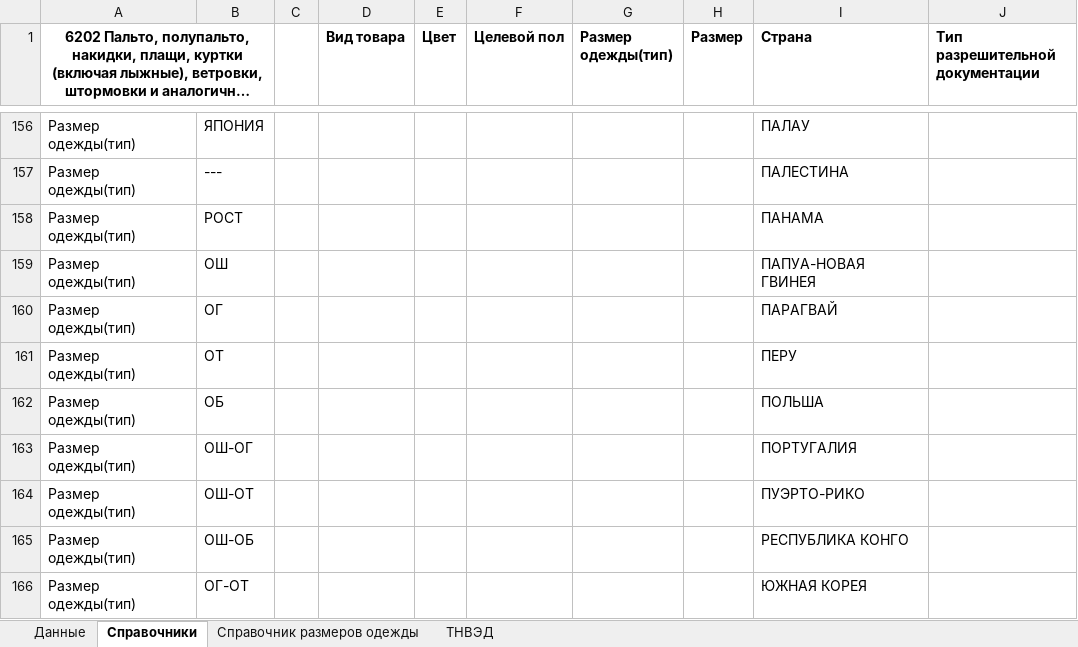
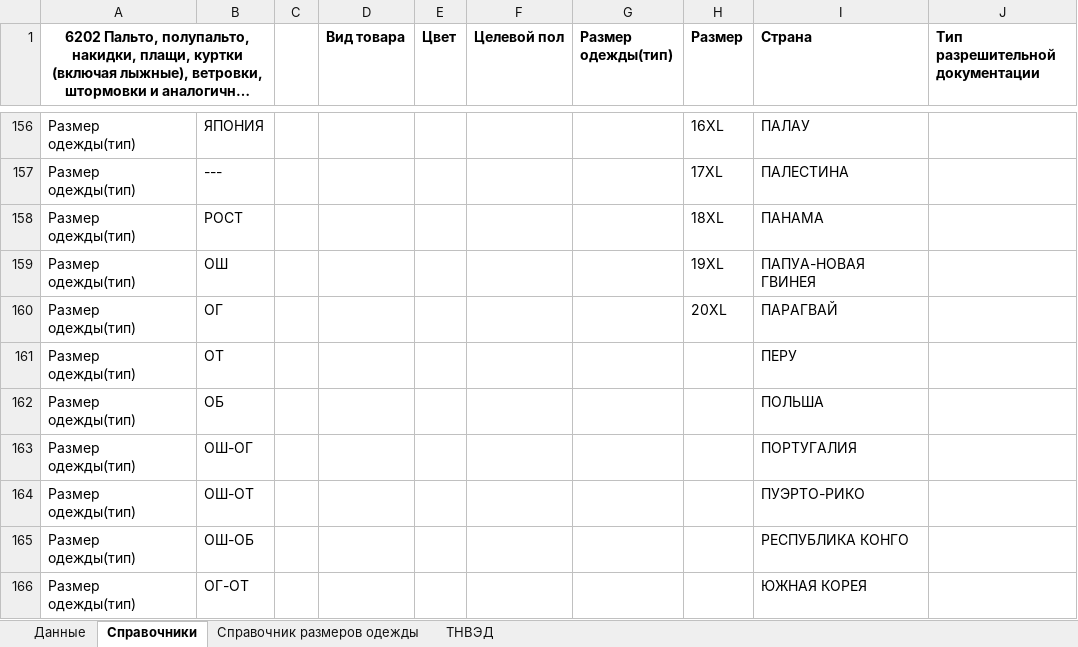
Before and after one commit to pychik/Markineris2.0.r, an Excel workbook: app/download_dir/system_files/одежда_по каждому размеру.xlsx, sheet Справочники, drawn as a sheet; only a part is shown, gaps mark what is left out; long unchanged cells end in …; values as stored, in another font and other column widths than the file's, no borders; conditional formats not drawn; the diff covers the shown part only; the diff names each change by its address in the sheet, - before the commit and + after, or states it on an @@ line.

```diff
--- a/app/download_dir/system_files/одежда_по каждому размеру.xlsx (sheet Справочники)
+++ b/app/download_dir/system_files/одежда_по каждому размеру.xlsx (sheet Справочники)
-H156 (Размер): (empty)
+H156 (Размер): 16XL
-H157 (Размер): (empty)
+H157 (Размер): 17XL
-H158 (Размер): (empty)
+H158 (Размер): 18XL
-H159 (Размер): (empty)
+H159 (Размер): 19XL
-H160 (Размер): (empty)
+H160 (Размер): 20XL
```
Also changed, not shown: 27 edited cells elsewhere in this sheet, 1 other file.
